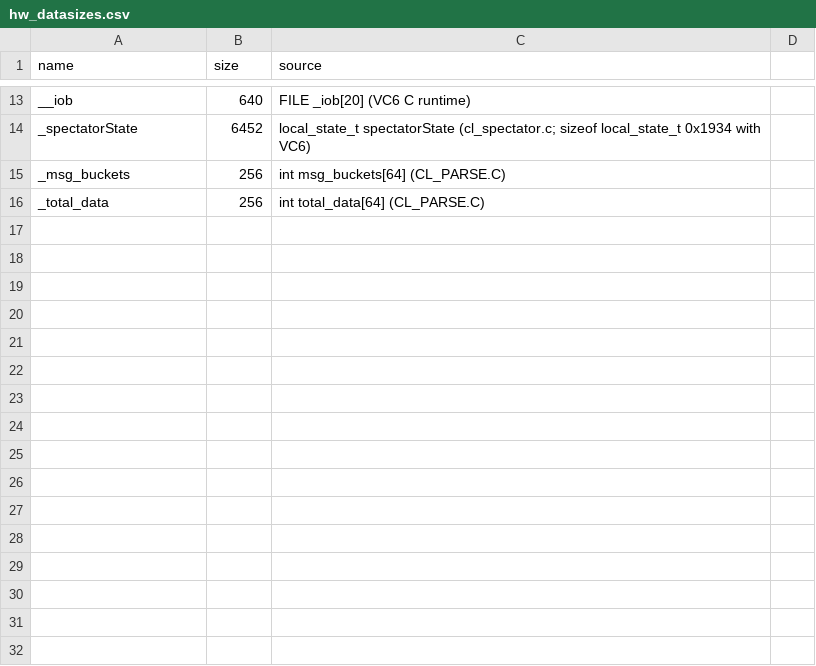
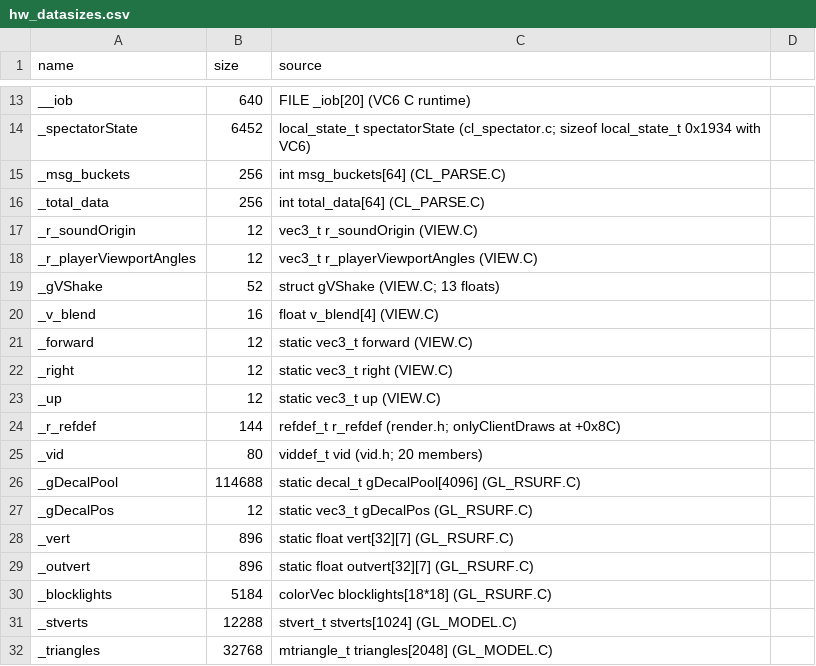
Before and after one commit to caixax/DeCoF, a CSV file: tools/symbols/hw_datasizes.csv, drawn as a sheet; only a part is shown, gaps mark what is left out; the diff names each change by its address in the sheet, - before the commit and + after, or states it on an @@ line.

```diff
--- a/tools/symbols/hw_datasizes.csv
+++ b/tools/symbols/hw_datasizes.csv
+row 17: _r_soundOrigin | 12 | vec3_t r_soundOrigin (VIEW.C)
+row 18: _r_playerViewportAngles | 12 | vec3_t r_playerViewportAngles (VIEW.C)
+row 19: _gVShake | 52 | struct gVShake (VIEW.C; 13 floats)
+row 20: _v_blend | 16 | float v_blend[4] (VIEW.C)
+row 21: _forward | 12 | static vec3_t forward (VIEW.C)
+row 22: _right | 12 | static vec3_t right (VIEW.C)
+row 23: _up | 12 | static vec3_t up (VIEW.C)
+row 24: _r_refdef | 144 | refdef_t r_refdef (render.h; onlyClientDraws at +0x8C)
+row 25: _vid | 80 | viddef_t vid (vid.h; 20 members)
+row 26: _gDecalPool | 114688 | static decal_t gDecalPool[4096] (GL_RSURF.C)
+row 27: _gDecalPos | 12 | static vec3_t gDecalPos (GL_RSURF.C)
+row 28: _vert | 896 | static float vert[32][7] (GL_RSURF.C)
+row 29: _outvert | 896 | static float outvert[32][7] (GL_RSURF.C)
+row 30: _blocklights | 5184 | colorVec blocklights[18*18] (GL_RSURF.C)
+row 31: _stverts | 12288 | stvert_t stverts[1024] (GL_MODEL.C)
+row 32: _triangles | 32768 | mtriangle_t triangles[2048] (GL_MODEL.C)
```
Also changed, not shown: tools/symbols/hw_manual.csv, 19 other files.
